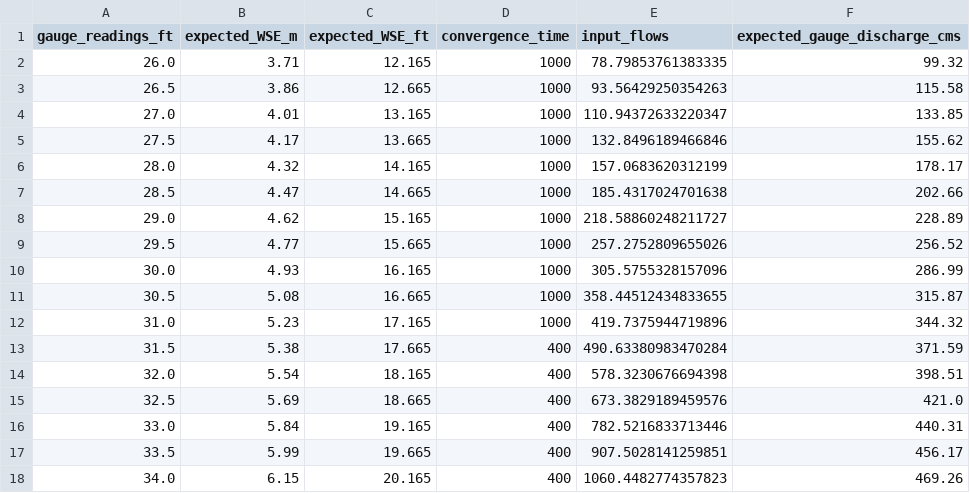
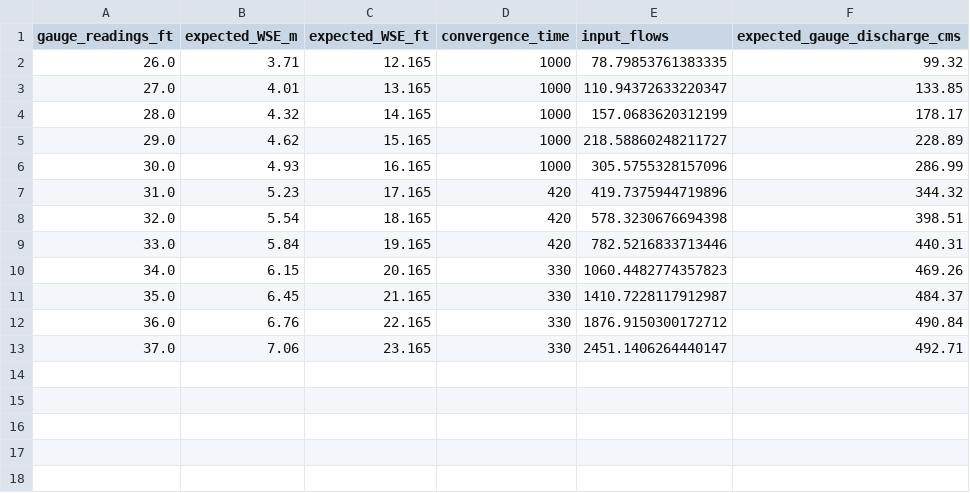
Before and after one commit to brianjgorberg/Flood_Stage_Maps, a CSV file: RUN_GSSHA/Waialua_FIM_testing/TEST_INPUT_FLOW_SIMULATIONS/13.835modeling_test_results.csv, drawn as a sheet.

```diff
--- a/RUN_GSSHA/Waialua_FIM_testing/TEST_INPUT_FLOW_SIMULATIONS/13.835modeling_test_results.csv
+++ b/RUN_GSSHA/Waialua_FIM_testing/TEST_INPUT_FLOW_SIMULATIONS/13.835modeling_test_results.csv
@@ -2,17 +2,12 @@ gauge_readings_ft,expected_WSE_m,expected_WSE_ft,convergence_time,input_flows,ex
 26.0,3.71,12.165,1000,78.79853761383335,99.32
-26.5,3.86,12.665,1000,93.56429250354263,115.58
 27.0,4.01,13.165,1000,110.94372633220347,133.85
-27.5,4.17,13.665,1000,132.8496189466846,155.62
 28.0,4.32,14.165,1000,157.0683620312199,178.17
-28.5,4.47,14.665,1000,185.4317024701638,202.66
 29.0,4.62,15.165,1000,218.58860248211727,228.89
-29.5,4.77,15.665,1000,257.2752809655026,256.52
 30.0,4.93,16.165,1000,305.5755328157096,286.99
-30.5,5.08,16.665,1000,358.44512434833655,315.87
-31.0,5.23,17.165,1000,419.7375944719896,344.32
-31.5,5.38,17.665,400,490.63380983470284,371.59
-32.0,5.54,18.165,400,578.3230676694398,398.51
-32.5,5.69,18.665,400,673.3829189459576,421.0
-33.0,5.84,19.165,400,782.5216833713446,440.31
-33.5,5.99,19.665,400,907.5028141259851,456.17
-34.0,6.15,20.165,400,1060.4482774357823,469.26
+31.0,5.23,17.165,420,419.7375944719896,344.32
+32.0,5.54,18.165,420,578.3230676694398,398.51
+33.0,5.84,19.165,420,782.5216833713446,440.31
+34.0,6.15,20.165,330,1060.4482774357823,469.26
+35.0,6.45,21.165,330,1410.7228117912987,484.37
+36.0,6.76,22.165,330,1876.9150300172712,490.84
+37.0,7.06,23.165,330,2451.1406264440147,492.71
```
Also changed, not shown: RUN_GSSHA/Waialua_FIM_testing/FINAL_STAGE_MAPS_OFFSET13.835/final_model_input_flows.csv, 57 other files.
